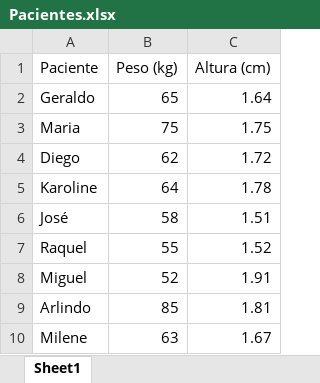
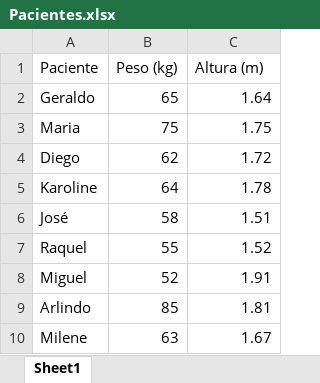
Before and after one commit to diego-torres-coder/Calculadora-IMC, an Excel workbook: Pacientes.xlsx, sheet Sheet1, drawn as a sheet; values as stored, in another font and other column widths than the file's, no borders; the diff names each change by its address in the sheet, - before the commit and + after, or states it on an @@ line.

```diff
--- a/Pacientes.xlsx (sheet Sheet1)
+++ b/Pacientes.xlsx (sheet Sheet1)
-C1: Altura (cm)
+C1: Altura (m)
```
Also changed, not shown: 4 other files.
